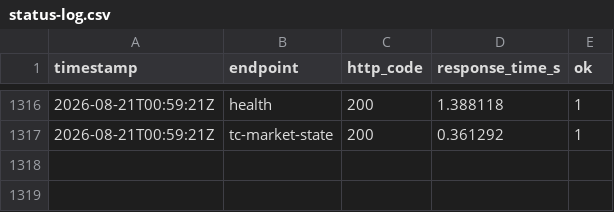
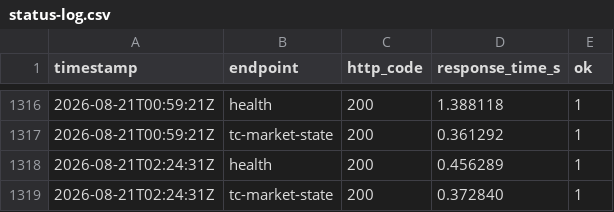
Before and after one commit to HADJAL001/asgard-redesign, a CSV file: monitoring/status-log.csv, drawn as a sheet; only a part is shown, gaps mark what is left out.

```diff
--- a/monitoring/status-log.csv
+++ b/monitoring/status-log.csv
@@ -1317 +1317,3 @@ timestamp,endpoint,http_code,response_time_s,ok
 2026-08-21T00:59:21Z,tc-market-state,200,0.361292,1
+2026-08-21T02:24:31Z,health,200,0.456289,1
+2026-08-21T02:24:31Z,tc-market-state,200,0.372840,1
```
